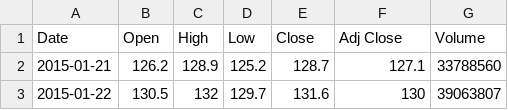
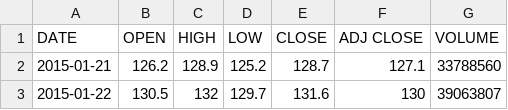
Before and after one commit to MRYingLEE/MrYingLee.Github.io, a CSV file: DailyPrices.csv, drawn as a sheet; only a part is shown.

Commit message:
Update DailyPrices.csv

```diff
--- a/DailyPrices.csv
+++ b/DailyPrices.csv
@@ -1,2 +1,2 @@
-Date,Open,High,Low,Close,Adj Close,Volume
+DATE,OPEN,HIGH,LOW,CLOSE,ADJ CLOSE,VOLUME
 2015-01-21,126.2,128.9,125.2,128.7,127.1,33788560
```
